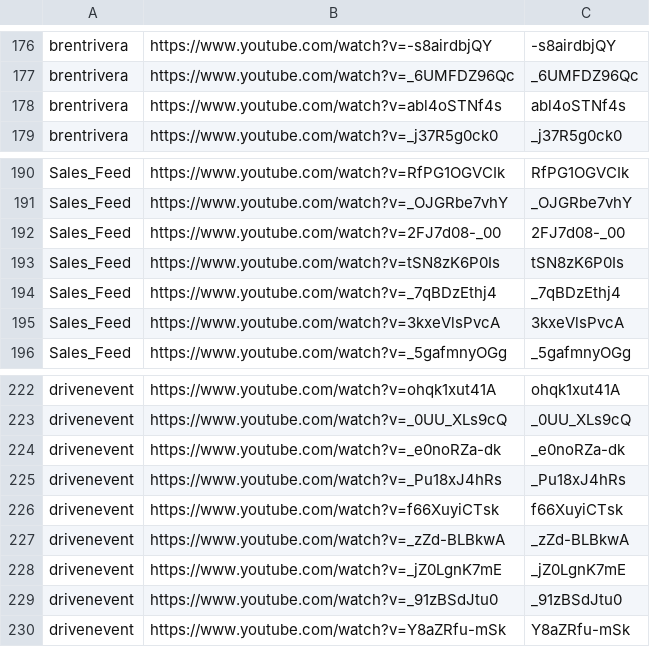
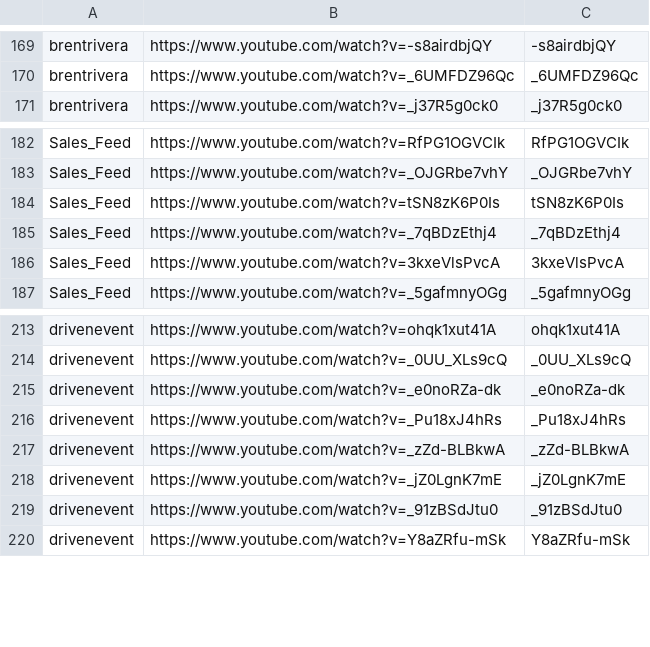
Before and after one commit to tech-nirmata/yt-deep-knowledge-distributed, a TSV file: queue/phase4-remaining.tsv, drawn as a sheet; only a part is shown, gaps mark what is left out; the diff covers the shown part only.

```diff
--- a/queue/phase4-remaining.tsv
+++ b/queue/phase4-remaining.tsv
@@ -177,3 +170,2 @@ brentrivera	https://www.youtube.com/watch?v=-s8airdbjQY	-s8airdbjQY
 brentrivera	https://www.youtube.com/watch?v=_6UMFDZ96Qc	_6UMFDZ96Qc
-brentrivera	https://www.youtube.com/watch?v=abl4oSTNf4s	abl4oSTNf4s
 brentrivera	https://www.youtube.com/watch?v=_j37R5g0ck0	_j37R5g0ck0
@@ -191,3 +183,2 @@ Sales_Feed	https://www.youtube.com/watch?v=RfPG1OGVCIk	RfPG1OGVCIk
 Sales_Feed	https://www.youtube.com/watch?v=_OJGRbe7vhY	_OJGRbe7vhY
-Sales_Feed	https://www.youtube.com/watch?v=2FJ7d08-_00	2FJ7d08-_00
 Sales_Feed	https://www.youtube.com/watch?v=tSN8zK6P0Is	tSN8zK6P0Is
@@ -225,3 +216,2 @@ drivenevent	https://www.youtube.com/watch?v=_e0noRZa-dk	_e0noRZa-dk
 drivenevent	https://www.youtube.com/watch?v=_Pu18xJ4hRs	_Pu18xJ4hRs
-drivenevent	https://www.youtube.com/watch?v=f66XuyiCTsk	f66XuyiCTsk
 drivenevent	https://www.youtube.com/watch?v=_zZd-BLBkwA	_zZd-BLBkwA
```
Also changed, not shown: 7 removed rows elsewhere in this file.
